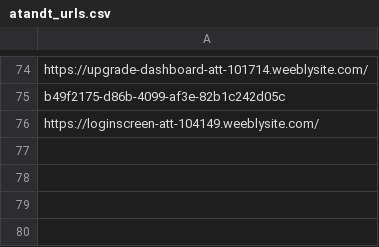
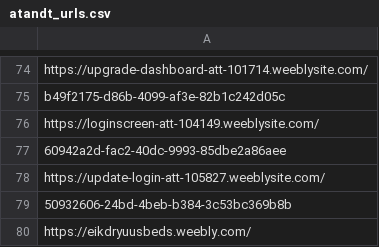
Before and after one commit to adrima01/capture_data, a CSV file: atandt_fake/atandt_urls.csv, drawn as a sheet; only a part is shown, gaps mark what is left out.

```diff
--- a/atandt_fake/atandt_urls.csv
+++ b/atandt_fake/atandt_urls.csv
@@ -76 +76,5 @@ b49f2175-d86b-4099-af3e-82b1c242d05c
 https://loginscreen-att-104149.weeblysite.com/
+60942a2d-fac2-40dc-9993-85dbe2a86aee
+https://update-login-att-105827.weeblysite.com/
+50932606-24bd-4beb-b384-3c53bc369b8b
+https://eikdryuusbeds.weebly.com/
```
Also changed, not shown: atandt_fake/atandt_takedown_info.csv, 31 other files.
